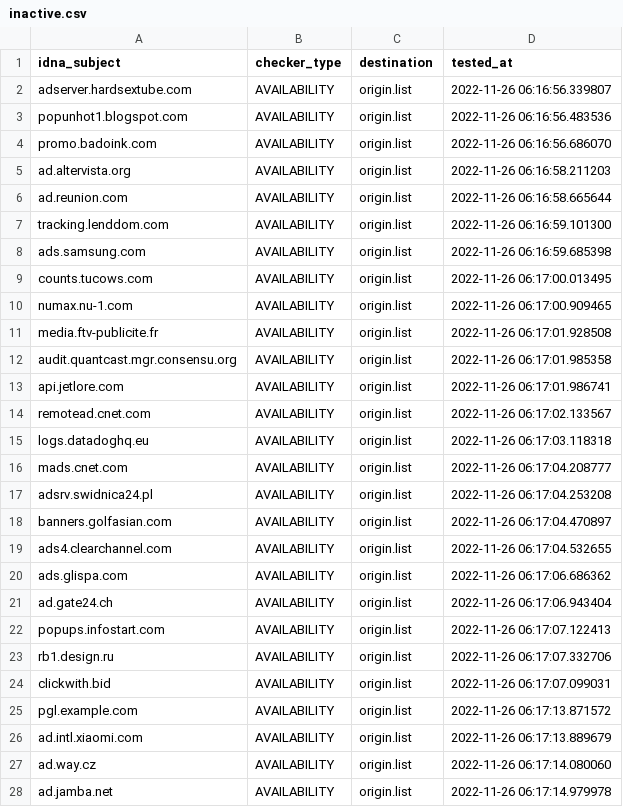
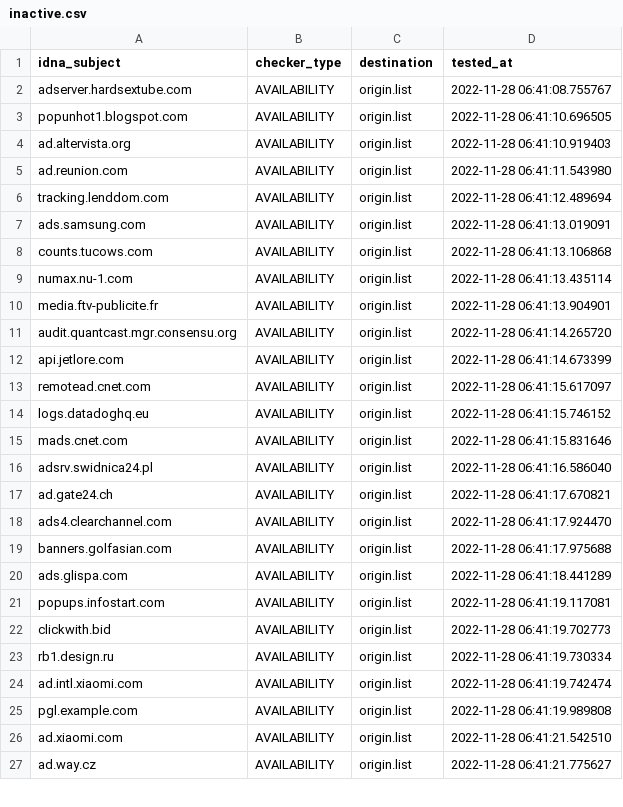
Before and after one commit to dead-hosts/hosts_web_yoyo.org, a CSV file: .pyfunceble/inactive.csv, drawn as a sheet; only a part is shown; the diff covers the shown part only.

```diff
--- a/.pyfunceble/inactive.csv
+++ b/.pyfunceble/inactive.csv
@@ -1,28 +1,27 @@
 idna_subject,checker_type,destination,tested_at
-adserver.hardsextube.com,AVAILABILITY,origin.list,2022-11-26 06:16:56.339807
-popunhot1.blogspot.com,AVAILABILITY,origin.list,2022-11-26 06:16:56.483536
-promo.badoink.com,AVAILABILITY,origin.list,2022-11-26 06:16:56.686070
-ad.altervista.org,AVAILABILITY,origin.list,2022-11-26 06:16:58.211203
-ad.reunion.com,AVAILABILITY,origin.list,2022-11-26 06:16:58.665644
-tracking.lenddom.com,AVAILABILITY,origin.list,2022-11-26 06:16:59.101300
-ads.samsung.com,AVAILABILITY,origin.list,2022-11-26 06:16:59.685398
-counts.tucows.com,AVAILABILITY,origin.list,2022-11-26 06:17:00.013495
-numax.nu-1.com,AVAILABILITY,origin.list,2022-11-26 06:17:00.909465
-media.ftv-publicite.fr,AVAILABILITY,origin.list,2022-11-26 06:17:01.928508
-audit.quantcast.mgr.consensu.org,AVAILABILITY,origin.list,2022-11-26 06:17:01.985358
-api.jetlore.com,AVAILABILITY,origin.list,2022-11-26 06:17:01.986741
-remotead.cnet.com,AVAILABILITY,origin.list,2022-11-26 06:17:02.133567
-logs.datadoghq.eu,AVAILABILITY,origin.list,2022-11-26 06:17:03.118318
-mads.cnet.com,AVAILABILITY,origin.list,2022-11-26 06:17:04.208777
-adsrv.swidnica24.pl,AVAILABILITY,origin.list,2022-11-26 06:17:04.253208
-banners.golfasian.com,AVAILABILITY,origin.list,2022-11-26 06:17:04.470897
-ads4.clearchannel.com,AVAILABILITY,origin.list,2022-11-26 06:17:04.532655
-ads.glispa.com,AVAILABILITY,origin.list,2022-11-26 06:17:06.686362
-ad.gate24.ch,AVAILABILITY,origin.list,2022-11-26 06:17:06.943404
-popups.infostart.com,AVAILABILITY,origin.list,2022-11-26 06:17:07.122413
-rb1.design.ru,AVAILABILITY,origin.list,2022-11-26 06:17:07.332706
-clickwith.bid,AVAILABILITY,origin.list,2022-11-26 06:17:07.099031
-pgl.example.com,AVAILABILITY,origin.list,2022-11-26 06:17:13.871572
-ad.intl.xiaomi.com,AVAILABILITY,origin.list,2022-11-26 06:17:13.889679
-ad.way.cz,AVAILABILITY,origin.list,2022-11-26 06:17:14.080060
-ad.jamba.net,AVAILABILITY,origin.list,2022-11-26 06:17:14.979978
+adserver.hardsextube.com,AVAILABILITY,origin.list,2022-11-28 06:41:08.755767
+popunhot1.blogspot.com,AVAILABILITY,origin.list,2022-11-28 06:41:10.696505
+ad.altervista.org,AVAILABILITY,origin.list,2022-11-28 06:41:10.919403
+ad.reunion.com,AVAILABILITY,origin.list,2022-11-28 06:41:11.543980
+tracking.lenddom.com,AVAILABILITY,origin.list,2022-11-28 06:41:12.489694
+ads.samsung.com,AVAILABILITY,origin.list,2022-11-28 06:41:13.019091
+counts.tucows.com,AVAILABILITY,origin.list,2022-11-28 06:41:13.106868
+numax.nu-1.com,AVAILABILITY,origin.list,2022-11-28 06:41:13.435114
+media.ftv-publicite.fr,AVAILABILITY,origin.list,2022-11-28 06:41:13.904901
+audit.quantcast.mgr.consensu.org,AVAILABILITY,origin.list,2022-11-28 06:41:14.265720
+api.jetlore.com,AVAILABILITY,origin.list,2022-11-28 06:41:14.673399
+remotead.cnet.com,AVAILABILITY,origin.list,2022-11-28 06:41:15.617097
+logs.datadoghq.eu,AVAILABILITY,origin.list,2022-11-28 06:41:15.746152
+mads.cnet.com,AVAILABILITY,origin.list,2022-11-28 06:41:15.831646
+adsrv.swidnica24.pl,AVAILABILITY,origin.list,2022-11-28 06:41:16.586040
+ad.gate24.ch,AVAILABILITY,origin.list,2022-11-28 06:41:17.670821
+ads4.clearchannel.com,AVAILABILITY,origin.list,2022-11-28 06:41:17.924470
+banners.golfasian.com,AVAILABILITY,origin.list,2022-11-28 06:41:17.975688
+ads.glispa.com,AVAILABILITY,origin.list,2022-11-28 06:41:18.441289
+popups.infostart.com,AVAILABILITY,origin.list,2022-11-28 06:41:19.117081
+clickwith.bid,AVAILABILITY,origin.list,2022-11-28 06:41:19.702773
+rb1.design.ru,AVAILABILITY,origin.list,2022-11-28 06:41:19.730334
+ad.intl.xiaomi.com,AVAILABILITY,origin.list,2022-11-28 06:41:19.742474
+pgl.example.com,AVAILABILITY,origin.list,2022-11-28 06:41:19.989808
+ad.xiaomi.com,AVAILABILITY,origin.list,2022-11-28 06:41:21.542510
+ad.way.cz,AVAILABILITY,origin.list,2022-11-28 06:41:21.775627
```
Also changed, not shown: 3 added rows, 3 removed rows and 20 edited cells elsewhere in this file, 14 other files.
